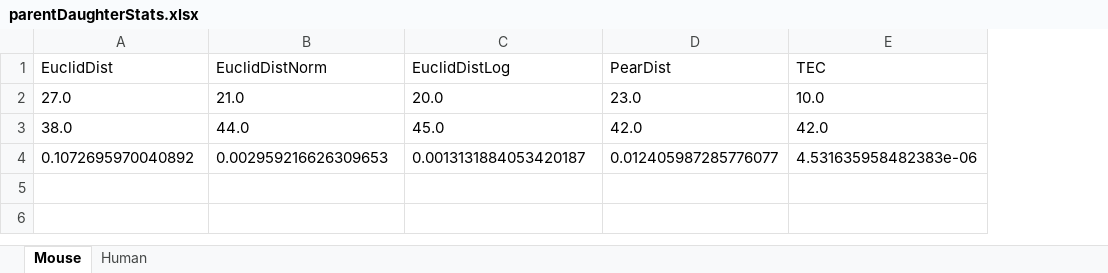
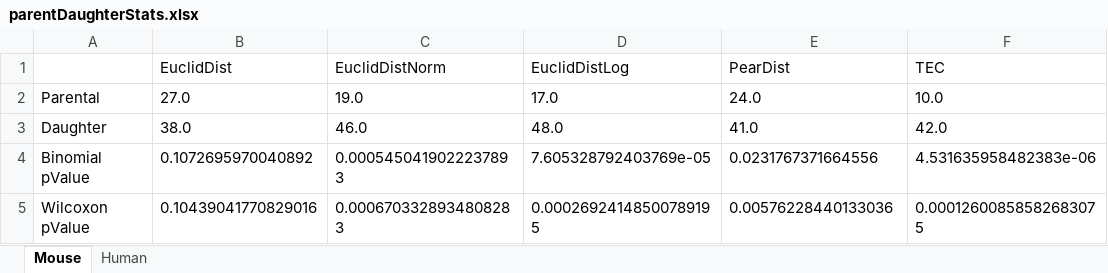
Before and after one commit to AndrewH72/Gene-Duplication, an Excel workbook: data/parentDaughterStats.xlsx, sheet Mouse, drawn as a sheet; values as stored, in another font and other column widths than the file's, no borders; addresses are those after the commit; the diff names each change by its address in the sheet, - before the commit and + after, or states it on an @@ line.

Commit message:
added wilcoxon pvalues along with binomial pvalues to the parentdaughter stats table

```diff
--- a/data/parentDaughterStats.xlsx (sheet Mouse)
+++ b/data/parentDaughterStats.xlsx (sheet Mouse)
+column A, rows 2-4: Parental | Daughter | Binomial pValue
-C2 (EuclidDistNorm): 21.0
+C2 (EuclidDistNorm): 19.0
-D2 (EuclidDistLog): 20.0
+D2 (EuclidDistLog): 17.0
-E2 (PearDist): 23.0
+E2 (PearDist): 24.0
-C3 (EuclidDistNorm): 44.0
+C3 (EuclidDistNorm): 46.0
-D3 (EuclidDistLog): 45.0
+D3 (EuclidDistLog): 48.0
-E3 (PearDist): 42.0
+E3 (PearDist): 41.0
-C4 (EuclidDistNorm): 0.002959216626309653
+C4 (EuclidDistNorm): 0.0005450419022237893
-D4 (EuclidDistLog): 0.0013131884053420187
+D4 (EuclidDistLog): 7.605328792403769e-05
-E4 (PearDist): 0.012405987285776077
+E4 (PearDist): 0.0231767371664556
+row 5: Wilcoxon pValue | 0.10439041770829016 | 0.0006703328934808283 | 0.00026924148500789195 | 0.00576228440133036 | 0.00012600858582683075
```
Also changed, not shown: sheet Human, 5 other files.
